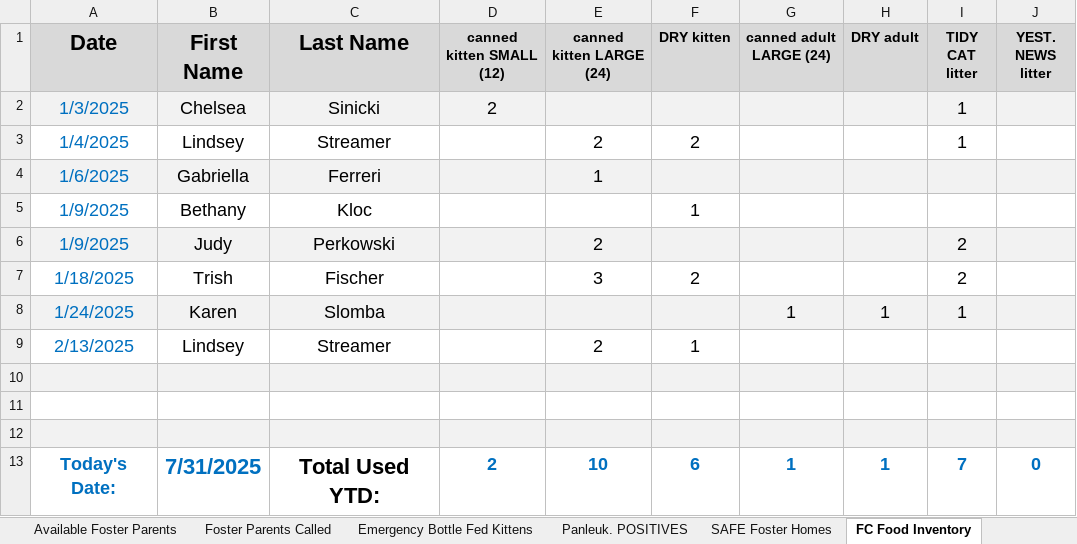
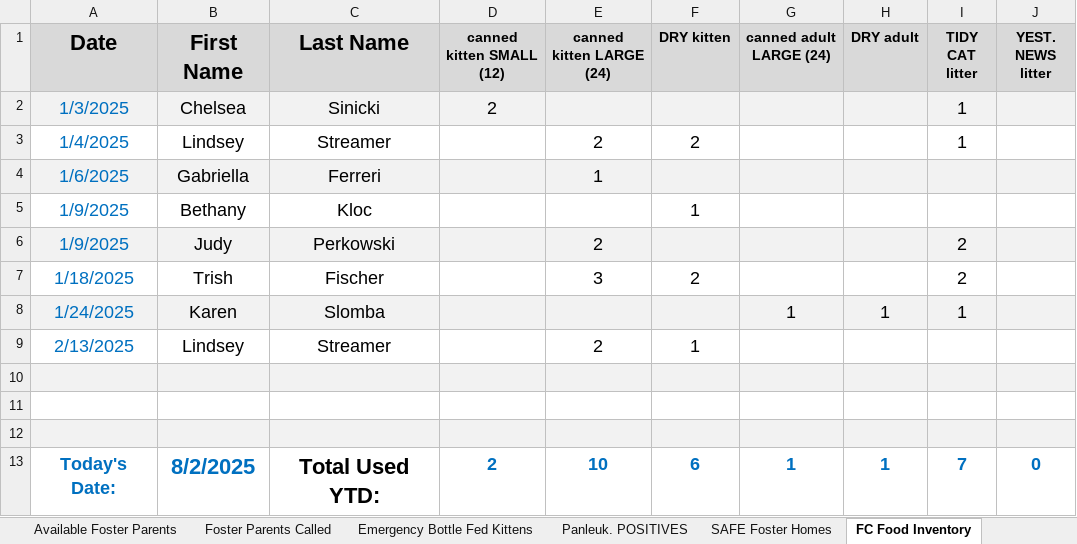
Before and after one commit to zsprowls/SPCAAutomation, an Excel workbook: __Load Files Go Here__/Looking for Foster Care 2025.xlsx, sheet FC Food Inventory, drawn as a sheet; values as stored, in another font and other column widths than the file's, no borders; the diff names each change by its address in the sheet, - before the commit and + after, or states it on an @@ line.

```diff
--- a/__Load Files Go Here__/Looking for Foster Care 2025.xlsx (sheet FC Food Inventory)
+++ b/__Load Files Go Here__/Looking for Foster Care 2025.xlsx (sheet FC Food Inventory)
-B13 (First Name): 7/31/2025
+B13 (First Name): 8/2/2025
```
Also changed, not shown: sheet Animals Looking for Foster Care, 5 other files.
